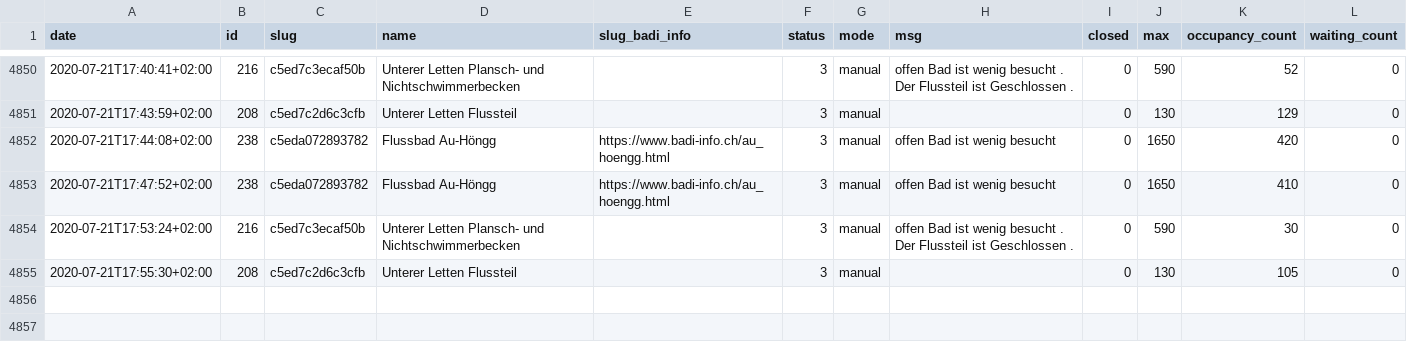
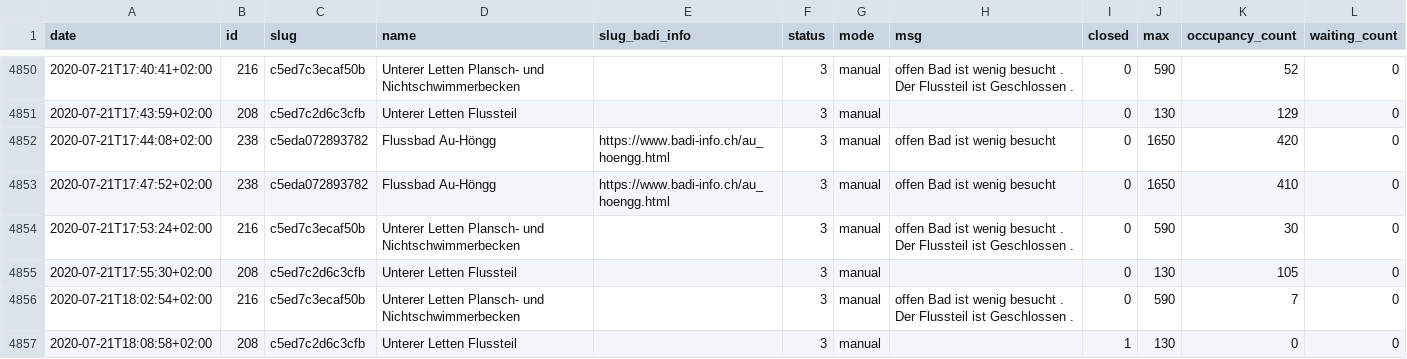
Before and after one commit to opendatazurich/opendatazurich.github.io, a CSV file: automation/badi-counter/badi_counter.csv, drawn as a sheet; only a part is shown, gaps mark what is left out; the diff names each change by its address in the sheet, - before the commit and + after, or states it on an @@ line.

Commit message:
Update badi_counter.csv with latest data

```diff
--- a/automation/badi-counter/badi_counter.csv
+++ b/automation/badi-counter/badi_counter.csv
+row 4856: 2020-07-21T18:02:54+02:00 | 216 | c5ed7c3ecaf50b | Unterer Letten Plansch- und Nichtschwimmerbecken |  | 3 | manual | offen Bad ist wenig besucht . Der Flussteil ist Geschlossen . | 0 | 590 | 7 | 0
+row 4857: 2020-07-21T18:08:58+02:00 | 208 | c5ed7c2d6c3cfb | Unterer Letten Flussteil |  | 3 | manual |  | 1 | 130 | 0 | 0
```
